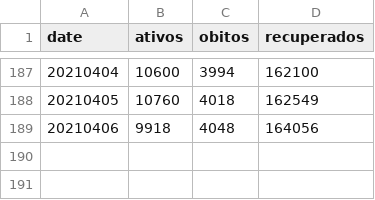
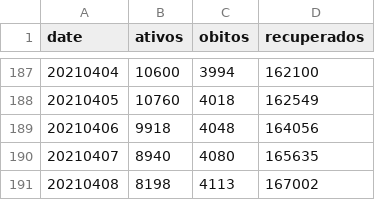
Before and after one commit to eliaskrainski/covid19misc, a CSV file: covid19time/data/boletinsSMCuritiba.csv, drawn as a sheet; only a part is shown, gaps mark what is left out.

Commit message:
update, add Rt tables

```diff
--- a/covid19time/data/boletinsSMCuritiba.csv
+++ b/covid19time/data/boletinsSMCuritiba.csv
@@ -189 +189,3 @@ date,ativos,obitos,recuperados
 20210406,9918,4048,164056
+20210407,8940,4080,165635
+20210408,8198,4113,167002
```
Also changed, not shown: data/boletinsSMCuritiba.csv, 4 other files.
